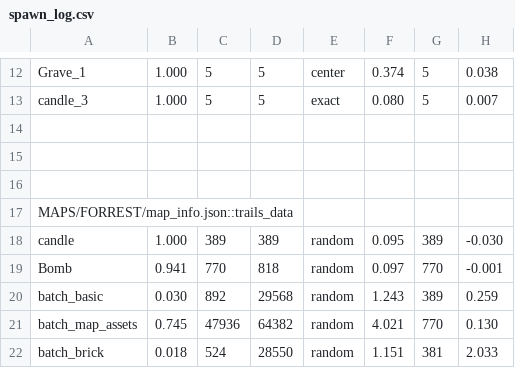
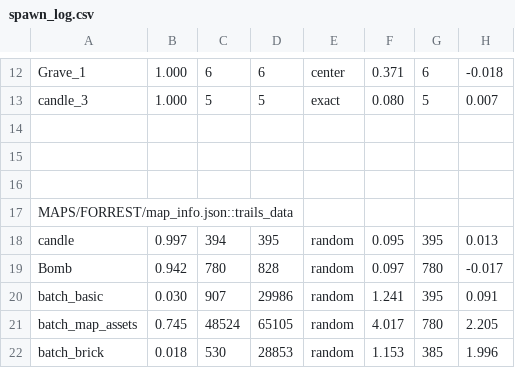
Before and after one commit to cabbabbage/VIBBLE_2D_GAME_ENGINE, a CSV file: MAPS/FORREST/spawn_log.csv, drawn as a sheet; only a part is shown, gaps mark what is left out; the diff covers the shown part only; the diff names each change by its address in the sheet, - before the commit and + after, or states it on an @@ line.

```diff
--- a/MAPS/FORREST/spawn_log.csv
+++ b/MAPS/FORREST/spawn_log.csv
-C12: 5
+C12: 6
-D12: 5
+D12: 6
-F12: 0.374
+F12: 0.371
-G12: 5
+G12: 6
-H12: 0.038
+H12: -0.018
-B18: 1.000
+B18: 0.997
-C18: 389
+C18: 394
-D18: 389
+D18: 395
-G18: 389
+G18: 395
-H18: -0.030
+H18: 0.013
-B19: 0.941
+B19: 0.942
-C19: 770
+C19: 780
-D19: 818
+D19: 828
-G19: 770
+G19: 780
-H19: -0.001
+H19: -0.017
-C20: 892
+C20: 907
-D20: 29568
+D20: 29986
-F20: 1.243
+F20: 1.241
-G20: 389
+G20: 395
-H20: 0.259
+H20: 0.091
-C21: 47936
+C21: 48524
-D21: 64382
+D21: 65105
-F21: 4.021
+F21: 4.017
-G21: 770
+G21: 780
-H21: 0.130
+H21: 2.205
-C22: 524
+C22: 530
-D22: 28550
+D22: 28853
-F22: 1.151
+F22: 1.153
-G22: 381
+G22: 385
-H22: 2.033
+H22: 1.996
```
Also changed, not shown: 1 added row, 1 removed row and 29 edited cells elsewhere in this file, 14 other files.
